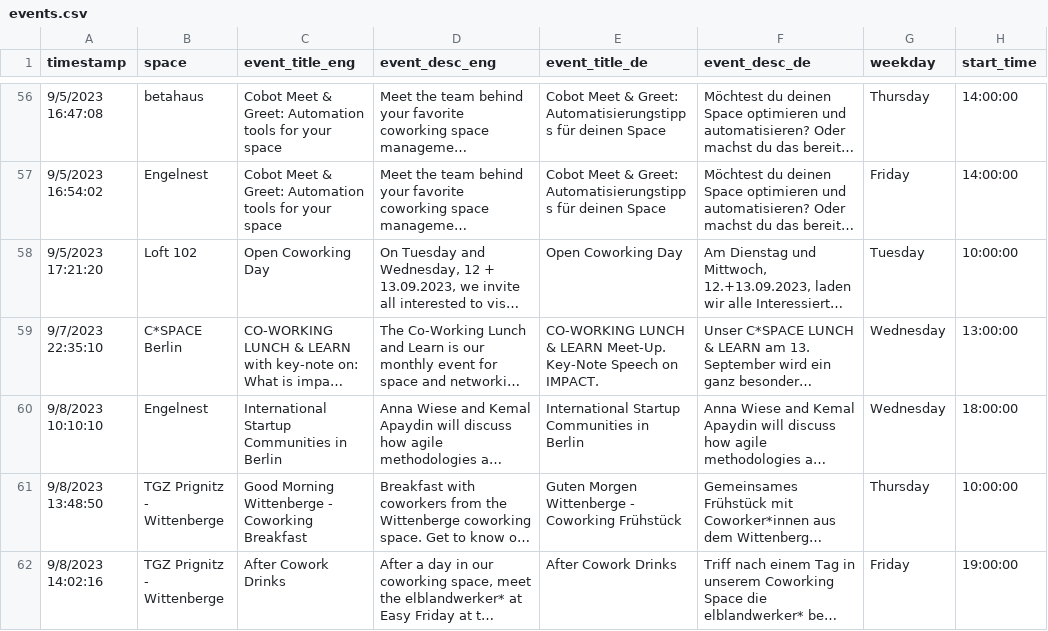
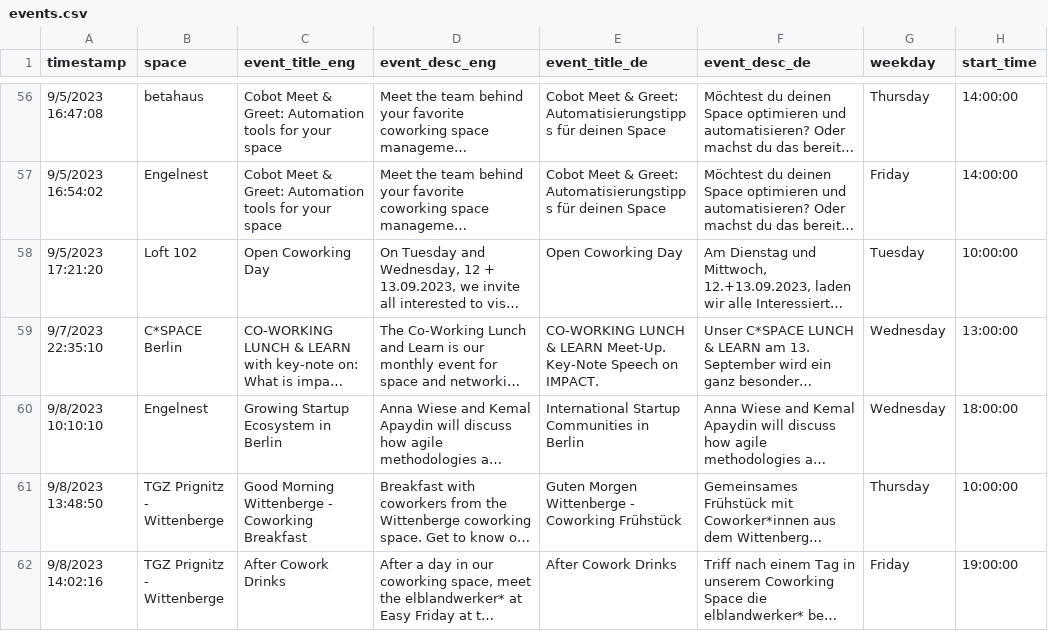
Before and after one commit to berlincoworking/coworkingfestival.github.io, a CSV file: _data/events.csv, drawn as a sheet; only a part is shown, gaps mark what is left out; long unchanged cells end in …; the diff covers the shown part only; the diff names each change by its address in the sheet, - before the commit and + after, or states it on an @@ line.

Commit message:
events update

```diff
--- a/_data/events.csv
+++ b/_data/events.csv
-C60 (event_title_eng): International Startup Communities in Berlin
+C60 (event_title_eng): Growing Startup Ecosystem in Berlin
```
Also changed, not shown: 1 added row and 1 edited cell elsewhere in this file.
